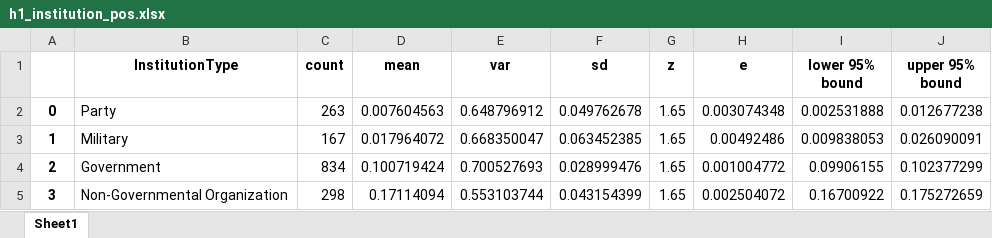
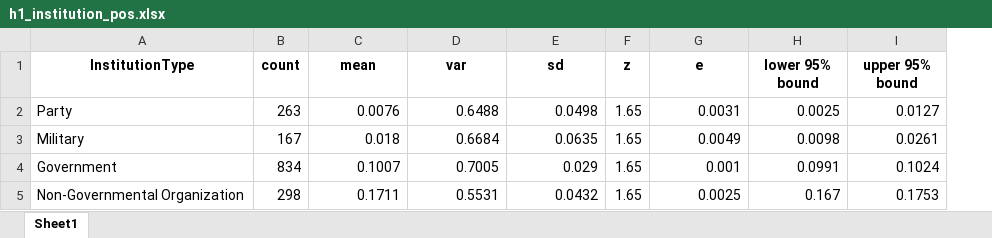
Before and after one commit to seouljake/nkelites, an Excel workbook: analysis/2023.09.01 analysis/h1_institution_pos.xlsx, sheet Sheet1, drawn as a sheet; values as stored, in another font and other column widths than the file's, no borders; removed rows and columns are numbered as before the commit, all else as after; the diff names each change by its address in the sheet, - before the commit and + after, or states it on an @@ line.

```diff
--- a/analysis/2023.09.01 analysis/h1_institution_pos.xlsx (sheet Sheet1)
+++ b/analysis/2023.09.01 analysis/h1_institution_pos.xlsx (sheet Sheet1)
-column A, rows 2-5: 0 | 1 | 2 | 3
-C2 (mean): 0.007604563
+C2 (mean): 0.0076
-D2 (var): 0.648796912
+D2 (var): 0.6488
-E2 (sd): 0.049762678
+E2 (sd): 0.0498
-G2 (e): 0.003074348
+G2 (e): 0.0031
-H2 (lower 95% bound): 0.002531888
+H2 (lower 95% bound): 0.0025
-I2 (upper 95% bound): 0.012677238
+I2 (upper 95% bound): 0.0127
-C3 (mean): 0.017964072
+C3 (mean): 0.018
-D3 (var): 0.668350047
+D3 (var): 0.6684
-E3 (sd): 0.063452385
+E3 (sd): 0.0635
-G3 (e): 0.00492486
+G3 (e): 0.0049
-H3 (lower 95% bound): 0.009838053
+H3 (lower 95% bound): 0.0098
-I3 (upper 95% bound): 0.026090091
+I3 (upper 95% bound): 0.0261
-C4 (mean): 0.100719424
+C4 (mean): 0.1007
-D4 (var): 0.700527693
+D4 (var): 0.7005
-E4 (sd): 0.028999476
+E4 (sd): 0.029
-G4 (e): 0.001004772
+G4 (e): 0.001
-H4 (lower 95% bound): 0.09906155
+H4 (lower 95% bound): 0.0991
-I4 (upper 95% bound): 0.102377299
+I4 (upper 95% bound): 0.1024
-C5 (mean): 0.17114094
+C5 (mean): 0.1711
-D5 (var): 0.553103744
+D5 (var): 0.5531
-E5 (sd): 0.043154399
+E5 (sd): 0.0432
-G5 (e): 0.002504072
+G5 (e): 0.0025
-H5 (lower 95% bound): 0.16700922
+H5 (lower 95% bound): 0.167
-I5 (upper 95% bound): 0.175272659
+I5 (upper 95% bound): 0.1753
```
Also changed, not shown: analysis/2023.09.01 analysis/h1_institution_org.xlsx, analysis/2023.09.01 analysis/h1_overall.xlsx, 5 other files.
